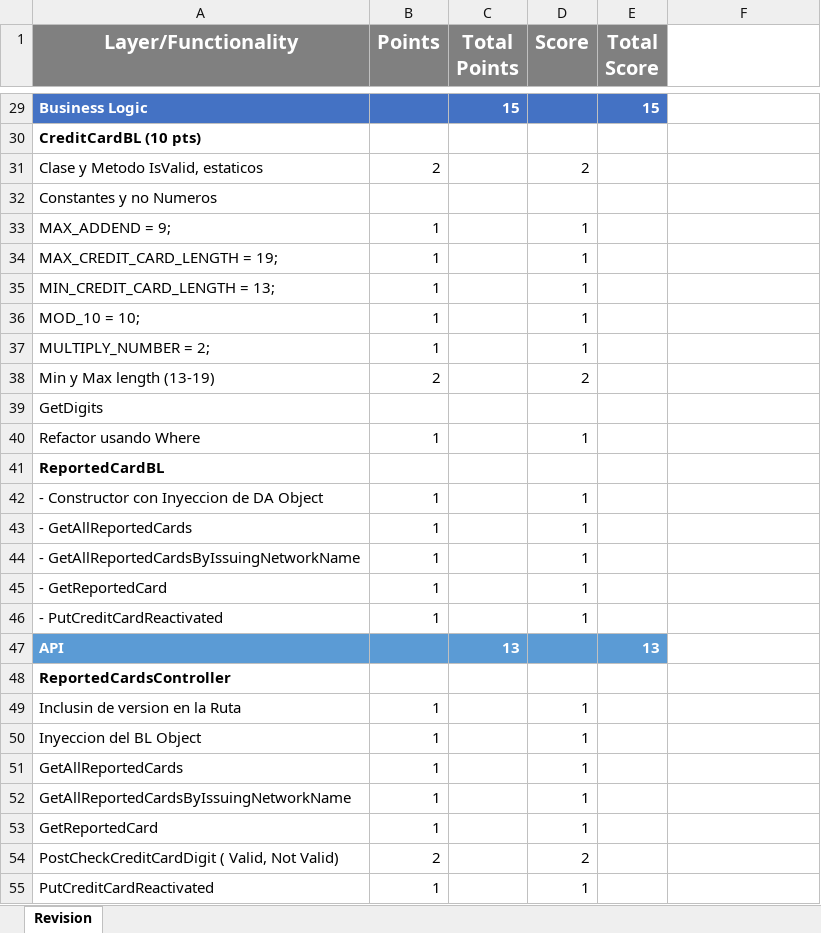
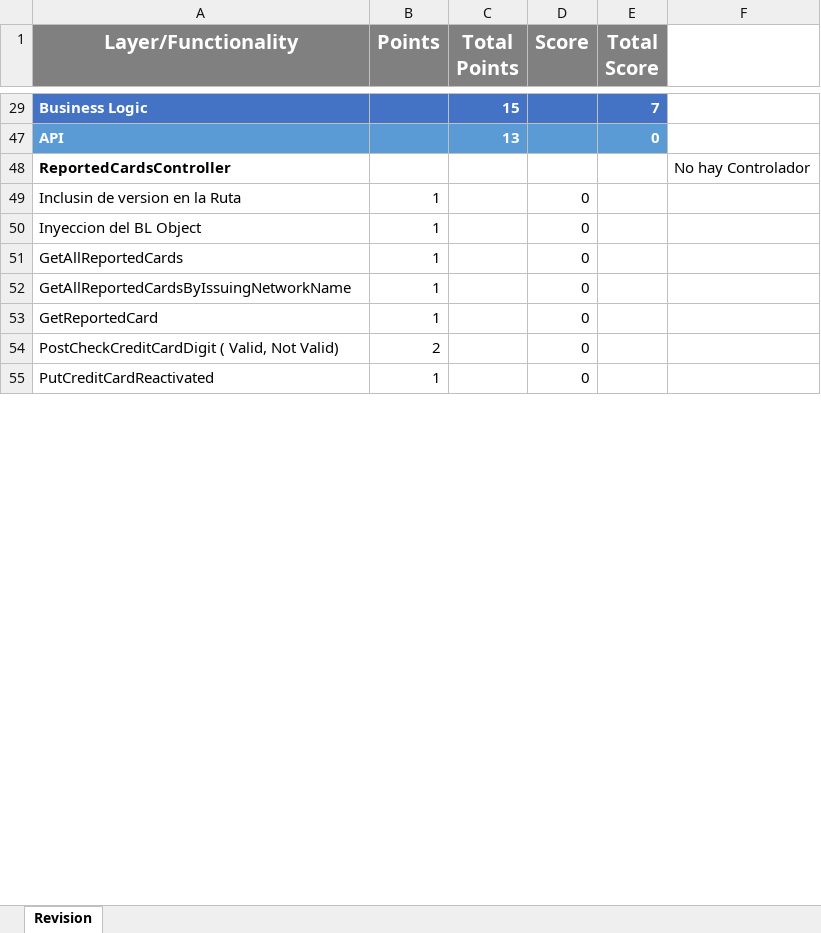
Before and after one commit to Jucer74/ServicesDevelopment, an Excel workbook: Exams/Exam-01/Revision-Examen-01.xlsx, sheet Revision, drawn as a sheet; only a part is shown, gaps mark what is left out; values as stored, in another font and other column widths than the file's, no borders; the diff covers the shown part only; the diff names each change by its address in the sheet, - before the commit and + after, or states it on an @@ line.

Commit message:
Update Revision-Examen-01.xlsx

```diff
--- a/Exams/Exam-01/Revision-Examen-01.xlsx (sheet Revision)
+++ b/Exams/Exam-01/Revision-Examen-01.xlsx (sheet Revision)
-E29 (Total Score): 15
+E29 (Total Score): 7
@@ row 30 hidden: CreditCardBL (10 pts) @@
@@ row 31 hidden: Clase y Metodo IsValid, estaticos | 2 |  | 2 @@
@@ row 32 hidden: Constantes y no Numeros @@
-row 33: MAX_ADDEND = 9; | 1 |  | 1
-row 34: MAX_CREDIT_CARD_LENGTH = 19; | 1 |  | 1
-row 35: MIN_CREDIT_CARD_LENGTH = 13; | 1 |  | 1
-row 36: MOD_10 = 10; | 1 |  | 1
-row 37: MULTIPLY_NUMBER = 2; | 1 |  | 1
-row 38: Min y Max length (13-19) | 2 |  | 2
@@ row 39 hidden: GetDigits @@
-row 40: Refactor usando Where | 1 |  | 1
@@ row 41 hidden: ReportedCardBL @@
@@ row 42 hidden: - Constructor con Inyeccion de DA Object | 1 |  | 1 @@
@@ row 43 hidden: - GetAllReportedCards | 1 |  | 1 @@
@@ row 44 hidden: - GetAllReportedCardsByIssuingNetworkName | 1 |  | 1 @@
@@ row 45 hidden: - GetReportedCard | 1 |  | 1 @@
-row 46: - PutCreditCardReactivated | 1 |  | 1
-E47 (Total Score): 13
+E47 (Total Score): 0
-F48: (empty)
+F48: No hay Controlador
-D49:D53 (Score): 1
+D49:D53 (Score): 0
-D54 (Score): 2
+D54 (Score): 0
-D55 (Score): 1
+D55 (Score): 0
```
Also changed, not shown: 3 removed rows, 21 hidden or unhidden rows and 9 edited cells elsewhere in this sheet, hidden cells.
